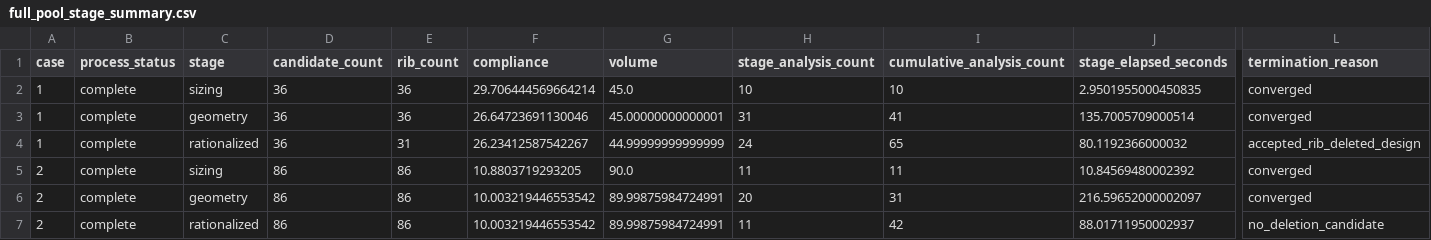
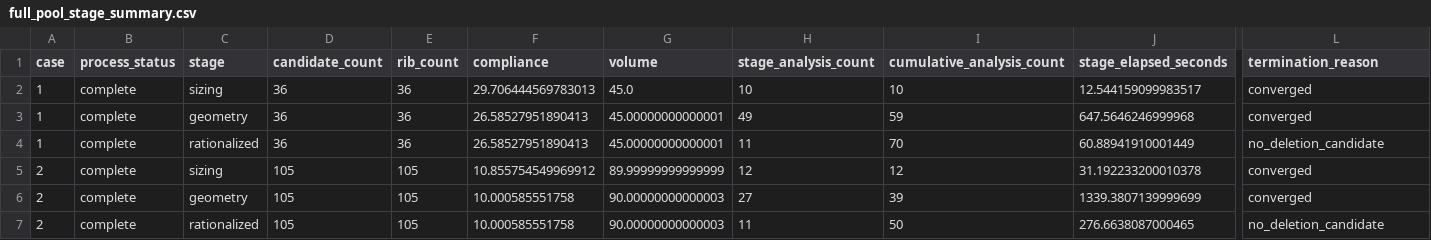
Before and after one commit to ZhifanLuo/rib-layout-optimization, a CSV file: verification/full_pool_stage_summary.csv, drawn as a sheet; only a part is shown, gaps mark what is left out; the diff names each change by its address in the sheet, - before the commit and + after, or states it on an @@ line.

```diff
--- a/verification/full_pool_stage_summary.csv
+++ b/verification/full_pool_stage_summary.csv
-F2 (compliance): 29.706444569664214
+F2 (compliance): 29.706444569783013
-J2 (stage_elapsed_seconds): 2.9501955000450835
+J2 (stage_elapsed_seconds): 12.544159099983517
-F3 (compliance): 26.64723691130046
+F3 (compliance): 26.58527951890413
-H3 (stage_analysis_count): 31
+H3 (stage_analysis_count): 49
-I3 (cumulative_analysis_count): 41
+I3 (cumulative_analysis_count): 59
-J3 (stage_elapsed_seconds): 135.7005709000514
+J3 (stage_elapsed_seconds): 647.5646246999968
-E4 (rib_count): 31
+E4 (rib_count): 36
-F4 (compliance): 26.23412587542267
+F4 (compliance): 26.58527951890413
-G4 (volume): 44.99999999999999
+G4 (volume): 45.00000000000001
-H4 (stage_analysis_count): 24
+H4 (stage_analysis_count): 11
-I4 (cumulative_analysis_count): 65
+I4 (cumulative_analysis_count): 70
-J4 (stage_elapsed_seconds): 80.1192366000032
+J4 (stage_elapsed_seconds): 60.88941910001449
-L4 (termination_reason): accepted_rib_deleted_design
+L4 (termination_reason): no_deletion_candidate
-D5:D7 (candidate_count): 86
+D5:D7 (candidate_count): 105
-E5:E7 (rib_count): 86
+E5:E7 (rib_count): 105
-F5 (compliance): 10.8803719293205
+F5 (compliance): 10.855754549969912
-G5 (volume): 90.0
+G5 (volume): 89.99999999999999
-H5 (stage_analysis_count): 11
+H5 (stage_analysis_count): 12
-I5 (cumulative_analysis_count): 11
+I5 (cumulative_analysis_count): 12
-J5 (stage_elapsed_seconds): 10.84569480002392
+J5 (stage_elapsed_seconds): 31.192233200010378
-F6:F7 (compliance): 10.003219446553542
+F6:F7 (compliance): 10.000585551758
-G6:G7 (volume): 89.99875984724991
+G6:G7 (volume): 90.00000000000003
-H6 (stage_analysis_count): 20
+H6 (stage_analysis_count): 27
-I6 (cumulative_analysis_count): 31
+I6 (cumulative_analysis_count): 39
-J6 (stage_elapsed_seconds): 216.59652000002097
+J6 (stage_elapsed_seconds): 1339.3807139999699
-I7 (cumulative_analysis_count): 42
+I7 (cumulative_analysis_count): 50
-J7 (stage_elapsed_seconds): 88.01711950002937
+J7 (stage_elapsed_seconds): 276.6638087000465
```
Also changed, not shown: verification/fixed_layout_mesh_response.csv, verification/formal_stage_summary.csv, 19 other files.
